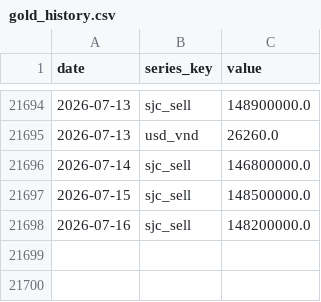
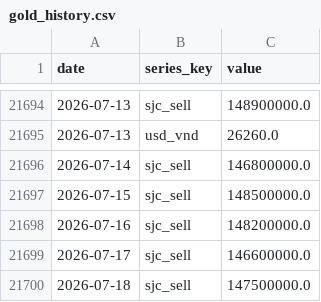
Before and after one commit to BrosPartners/liquidity-crawler, a CSV file: data/gold_history.csv, drawn as a sheet; only a part is shown, gaps mark what is left out; the diff names each change by its address in the sheet, - before the commit and + after, or states it on an @@ line.

```diff
--- a/data/gold_history.csv
+++ b/data/gold_history.csv
+row 21699: 2026-07-17 | sjc_sell | 146600000.0
+row 21700: 2026-07-18 | sjc_sell | 147500000.0
```
Also changed, not shown: 2 other files.
